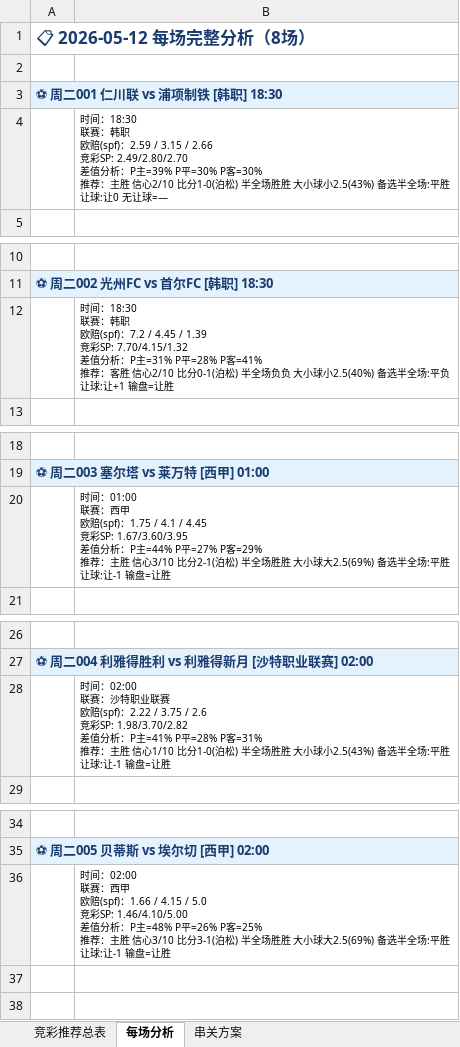
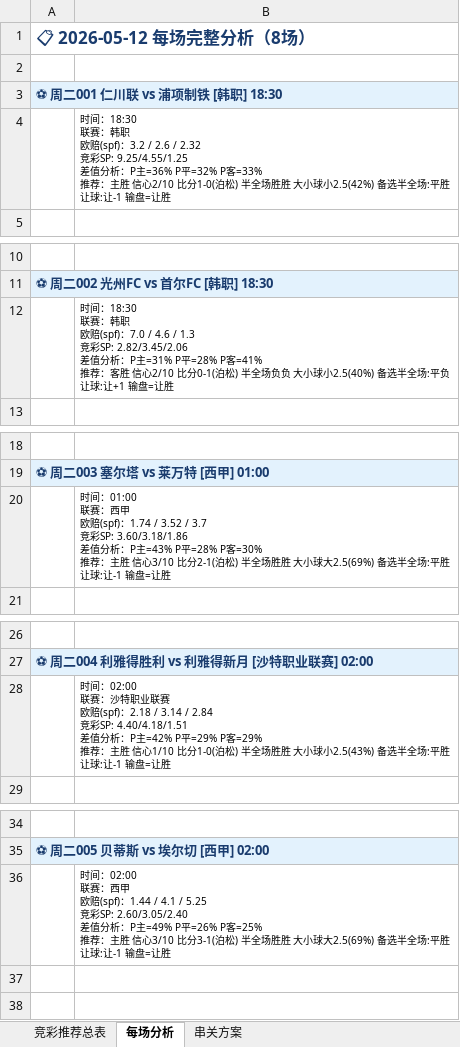
Before and after one commit to yanguanghan0821-sys/321, an Excel workbook: Aii竞彩推荐_2026-05-12.xlsx, sheet 每场分析, drawn as a sheet; only a part is shown, gaps mark what is left out; values as stored, in another font and other column widths than the file's, no borders; ↵ is a line break in a cell; the diff covers the shown part only; the diff names each change by its address in the sheet, - before the commit and + after, or states it on an @@ line.

```diff
--- a/Aii竞彩推荐_2026-05-12.xlsx (sheet 每场分析)
+++ b/Aii竞彩推荐_2026-05-12.xlsx (sheet 每场分析)
-B4: …欧赔(spf)：2.59 / 3.15 / 2.66 ↵ 竞彩SP: 2.49/2.80/2.70 ↵ 差值分析：P主=39% P平=30% P客=30% ↵ 推荐：主胜 信心2/10 比分1-0(泊松) 半全场胜胜 大小球小2.5(43%) 备选半全场:平胜 ↵ 让球:让0 无让球=—
+B4: …欧赔(spf)：3.2 / 2.6 / 2.32 ↵ 竞彩SP: 9.25/4.55/1.25 ↵ 差值分析：P主=36% P平=32% P客=33% ↵ 推荐：主胜 信心2/10 比分1-0(泊松) 半全场胜胜 大小球小2.5(42%) 备选半全场:平胜 ↵ 让球:让-1 输盘=让胜
-B12: …欧赔(spf)：7.2 / 4.45 / 1.39 ↵ 竞彩SP: 7.70/4.15/1.32 ↵ 差值分析…
+B12: …欧赔(spf)：7.0 / 4.6 / 1.3 ↵ 竞彩SP: 2.82/3.45/2.06 ↵ 差值分析…
-B20: …欧赔(spf)：1.75 / 4.1 / 4.45 ↵ 竞彩SP: 1.67/3.60/3.95 ↵ 差值分析：P主=44% P平=27% P客=29% ↵ 推荐：主…
+B20: …欧赔(spf)：1.74 / 3.52 / 3.7 ↵ 竞彩SP: 3.60/3.18/1.86 ↵ 差值分析：P主=43% P平=28% P客=30% ↵ 推荐：主…
-B28: …欧赔(spf)：2.22 / 3.75 / 2.6 ↵ 竞彩SP: 1.98/3.70/2.82 ↵ 差值分析：P主=41% P平=28% P客=31% ↵ 推荐：主…
+B28: …欧赔(spf)：2.18 / 3.14 / 2.84 ↵ 竞彩SP: 4.40/4.18/1.51 ↵ 差值分析：P主=42% P平=29% P客=29% ↵ 推荐：主…
-B36: …欧赔(spf)：1.66 / 4.15 / 5.0 ↵ 竞彩SP: 1.46/4.10/5.00 ↵ 差值分析：P主=48% P平=26% P…
+B36: …欧赔(spf)：1.44 / 4.1 / 5.25 ↵ 竞彩SP: 2.60/3.05/2.40 ↵ 差值分析：P主=49% P平=26% P…
```
Also changed, not shown: 3 edited cells elsewhere in this sheet, sheet 竞彩推荐总表, sheet 串关方案.
